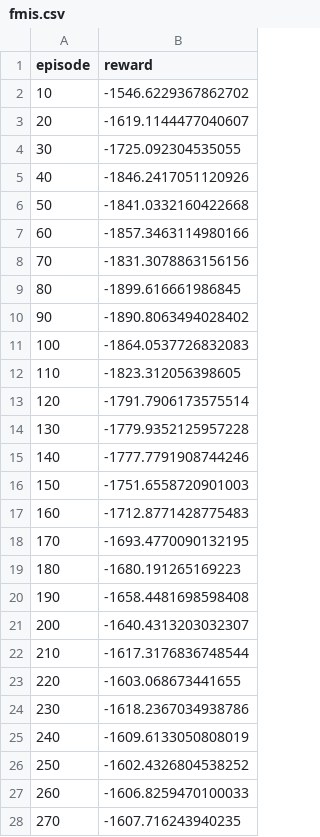
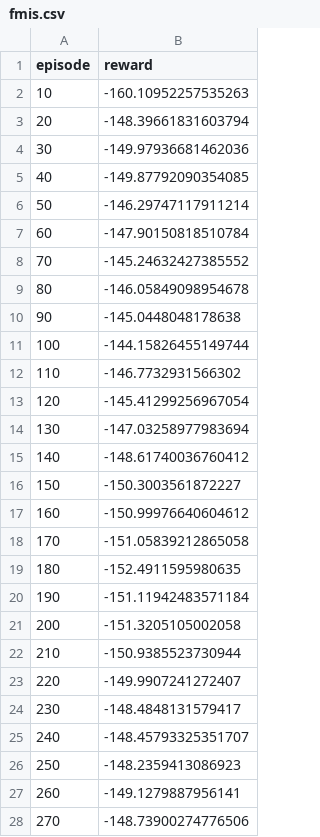
Before and after one commit to seanny1986/quadrotor, a CSV file: data/fmis.csv, drawn as a sheet; only a part is shown; the diff covers the shown part only.

```diff
--- a/data/fmis.csv
+++ b/data/fmis.csv
@@ -1,28 +1,28 @@
 episode,reward
-10,-1546.6229367862702
-20,-1619.1144477040607
-30,-1725.092304535055
-40,-1846.2417051120926
-50,-1841.0332160422668
-60,-1857.3463114980166
-70,-1831.3078863156156
-80,-1899.616661986845
-90,-1890.8063494028402
-100,-1864.0537726832083
-110,-1823.312056398605
-120,-1791.7906173575514
-130,-1779.9352125957228
-140,-1777.7791908744246
-150,-1751.6558720901003
-160,-1712.8771428775483
-170,-1693.4770090132195
-180,-1680.191265169223
-190,-1658.4481698598408
-200,-1640.4313203032307
-210,-1617.3176836748544
-220,-1603.068673441655
-230,-1618.2367034938786
-240,-1609.6133050808019
-250,-1602.4326804538252
-260,-1606.8259470100033
-270,-1607.716243940235
+10,-160.10952257535263
+20,-148.39661831603794
+30,-149.97936681462036
+40,-149.87792090354085
+50,-146.29747117911214
+60,-147.90150818510784
+70,-145.24632427385552
+80,-146.05849098954678
+90,-145.0448048178638
+100,-144.15826455149744
+110,-146.7732931566302
+120,-145.41299256967054
+130,-147.03258977983694
+140,-148.61740036760412
+150,-150.3003561872227
+160,-150.99976640604612
+170,-151.05839212865058
+180,-152.4911595980635
+190,-151.11942483571184
+200,-151.3205105002058
+210,-150.9385523730944
+220,-149.9907241272407
+230,-148.4848131579417
+240,-148.45793325351707
+250,-148.2359413086923
+260,-149.1279887956141
+270,-148.73900274776506
```
Also changed, not shown: 8 added rows and 3 edited cells elsewhere in this file, data/ppo.csv, 43 other files.
